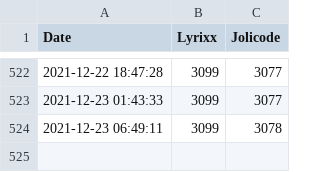
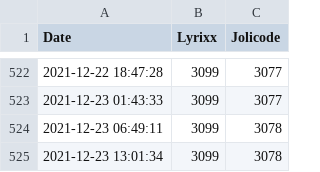
Before and after one commit to lyrixx/estceque, a CSV file: data.csv, drawn as a sheet; only a part is shown, gaps mark what is left out.

Commit message:
Update live website

```diff
--- a/data.csv
+++ b/data.csv
@@ -524 +524,2 @@ Date;Lyrixx;Jolicode
 2021-12-23 06:49:11;3099;3078
+2021-12-23 13:01:34;3099;3078
```
